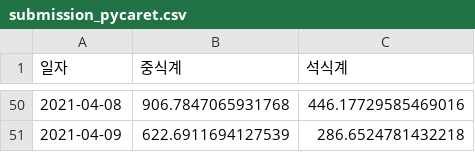
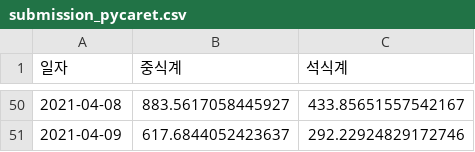
Before and after one commit to Park-taenam/DACON, a CSV file: restaurant/data/submission_pycaret.csv, drawn as a sheet; only a part is shown, gaps mark what is left out; the diff covers the shown part only.

Commit message:
Restaurant

```diff
--- a/restaurant/data/submission_pycaret.csv
+++ b/restaurant/data/submission_pycaret.csv
@@ -50,2 +50,2 @@
-2021-04-08,906.7847065931768,446.17729585469016
-2021-04-09,622.6911694127539,286.6524781432218
+2021-04-08,883.5617058445927,433.85651557542167
+2021-04-09,617.6844052423637,292.22924829172746
```
Also changed, not shown: 96 edited cells elsewhere in this file, 2 other files.
